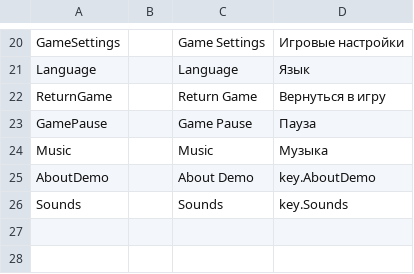
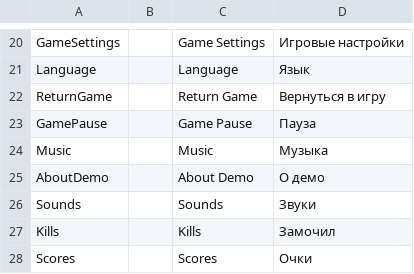
Before and after one commit to BurovAlexProgrammer/Portfolio-Shooter_Old, a CSV file: Assets/_Project/Data/Locales/ru-RU.csv, drawn as a sheet; only a part is shown, gaps mark what is left out.

Commit message:
Implemented EventListener Service, subscriptions to character dead. Score adding

```diff
--- a/Assets/_Project/Data/Locales/ru-RU.csv
+++ b/Assets/_Project/Data/Locales/ru-RU.csv
@@ -24,3 +24,5 @@ GamePause;;Game Pause;Пауза;
 Music;;Music;Музыка;
-AboutDemo;;About Demo;key.AboutDemo;
-Sounds;;Sounds;key.Sounds;
+AboutDemo;;About Demo;О демо;
+Sounds;;Sounds;Звуки;
+Kills;;Kills;Замочил;
+Scores;;Scores;Очки;
```
Also changed, not shown: Assets/_Project/Data/Locales/en-EN.csv, 15 other files.
